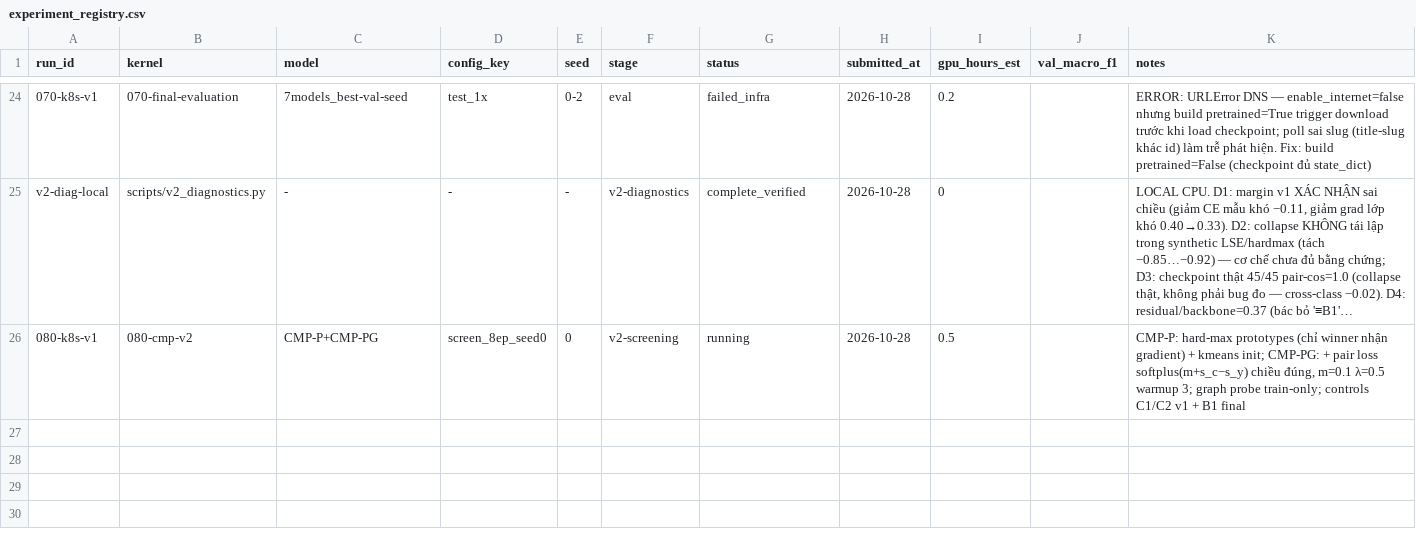
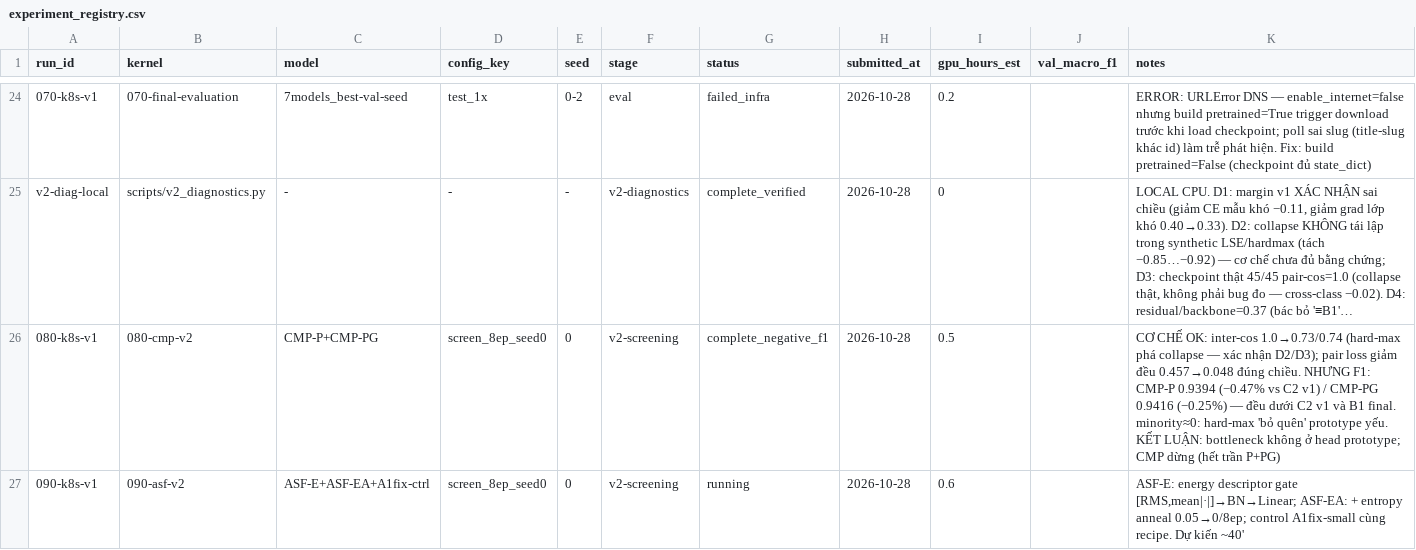
Before and after one commit to bangdang-ai-developer/kaggle-research, a CSV file: notes/experiment_registry.csv, drawn as a sheet; only a part is shown, gaps mark what is left out; long unchanged cells end in …; the diff names each change by its address in the sheet, - before the commit and + after, or states it on an @@ line.

Commit message:
V2 080 complete: hard-max fixes collapse (inter-cos 1.0->0.73) confirming diagnostics, but F1 does not improve (CMP-P -0.47%, CMP-PG -0.25% vs C2 v1) — bottleneck not in prototype head; 090 pushed (running)

```diff
--- a/notes/experiment_registry.csv
+++ b/notes/experiment_registry.csv
-G26 (status): running
+G26 (status): complete_negative_f1
-K26 (notes): CMP-P: hard-max prototypes (chỉ winner nhận gradient) + kmeans init; CMP-PG: + pair loss softplus(m+s_c−s_y) chiều đúng, m=0.1 λ=0.5 warmup 3; graph probe train-only; controls C1/C2 v1 + B1 final
+K26 (notes): CƠ CHẾ OK: inter-cos 1.0→0.73/0.74 (hard-max phá collapse — xác nhận D2/D3); pair loss giảm đều 0.457→0.048 đúng chiều. NHƯNG F1: CMP-P 0.9394 (−0.47% vs C2 v1) / CMP-PG 0.9416 (−0.25%) — đều dưới C2 v1 và B1 final. minority≈0: hard-max 'bỏ quên' prototype yếu. KẾT LUẬN: bottleneck không ở head prototype; CMP dừng (hết trần P+PG)
+row 27: 090-k8s-v1 | 090-asf-v2 | ASF-E+ASF-EA+A1fix-ctrl | screen_8ep_seed0 | 0 | v2-screening | running | 2026-10-28 | 0.6 |  | ASF-E: energy descriptor gate [RMS,mean|·|]→BN→Linear; ASF-EA: + entropy anneal 0.05→0/8ep; control A1fix-small cùng recipe. Dự kiến ~40'
```
